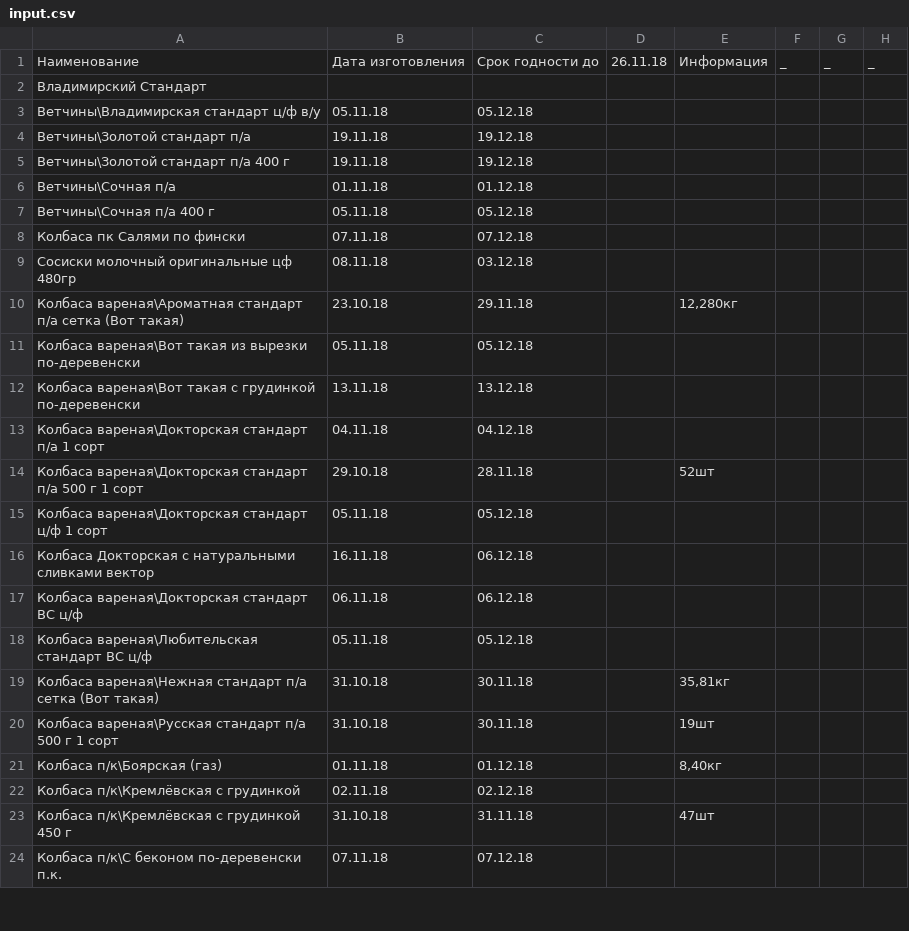
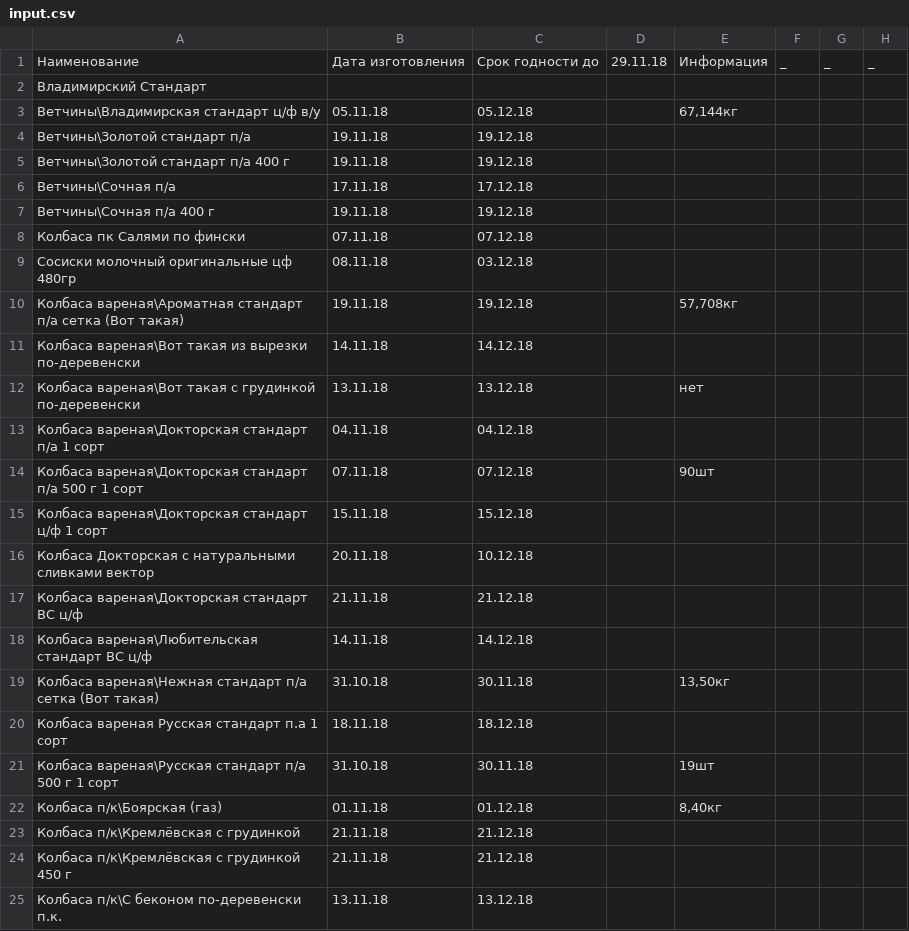
Before and after one commit to Tzota/sottaev-tdmprom-table, a CSV file: input.csv, drawn as a sheet; only a part is shown; the diff covers the shown part only.

```diff
--- a/input.csv
+++ b/input.csv
@@ -1,24 +1,25 @@
-Наименование,Дата изготовления,Срок годности до ,26.11.18,Информация,_,_,_
+Наименование,Дата изготовления,Срок годности до ,29.11.18,Информация,_,_,_
 Владимирский Стандарт,,,,,,,
-Ветчины\Владимирская  стандарт ц/ф в/у,05.11.18,05.12.18,,,,,
+Ветчины\Владимирская  стандарт ц/ф в/у,05.11.18,05.12.18,,"67,144кг",,,
 Ветчины\Золотой стандарт п/а,19.11.18,19.12.18,,,,,
 Ветчины\Золотой стандарт п/а 400 г,19.11.18,19.12.18,,,,,
-Ветчины\Сочная п/а,01.11.18,01.12.18,,,,,
-Ветчины\Сочная п/а 400 г,05.11.18,05.12.18,,,,,
+Ветчины\Сочная п/а,17.11.18,17.12.18,,,,,
+Ветчины\Сочная п/а 400 г,19.11.18,19.12.18,,,,,
 Колбаса пк Салями по фински ,07.11.18,07.12.18,,,,,
 Сосиски молочный оригинальные цф 480гр,08.11.18,03.12.18,,,,,
-Колбаса вареная\Ароматная стандарт п/а сетка (Вот такая),23.10.18,29.11.18,,"12,280кг",,,
-Колбаса вареная\Вот такая из вырезки по-деревенски,05.11.18,05.12.18,,,,,
-Колбаса вареная\Вот такая с грудинкой по-деревенски,13.11.18,13.12.18,,,,,
+Колбаса вареная\Ароматная стандарт п/а сетка (Вот такая),19.11.18,19.12.18,,"57,708кг",,,
+Колбаса вареная\Вот такая из вырезки по-деревенски,14.11.18,14.12.18,,,,,
+Колбаса вареная\Вот такая с грудинкой по-деревенски,13.11.18,13.12.18,,нет,,,
 Колбаса вареная\Докторская  стандарт  п/а 1 сорт,04.11.18,04.12.18,,,,,
-Колбаса вареная\Докторская  стандарт  п/а 500 г 1 сорт,29.10.18,28.11.18,,52шт,,,
-Колбаса вареная\Докторская  стандарт ц/ф 1 сорт,05.11.18,05.12.18,,,,,
-Колбаса Докторская с натуральными сливками вектор,16.11.18,06.12.18,,,,,
-Колбаса вареная\Докторская стандарт ВС ц/ф,06.11.18,06.12.18,,,,,
-Колбаса вареная\Любительская стандарт ВС ц/ф,05.11.18,05.12.18,,,,,
-Колбаса вареная\Нежная стандарт п/а сетка (Вот такая),31.10.18,30.11.18,,"35,81кг",,,
+Колбаса вареная\Докторская  стандарт  п/а 500 г 1 сорт,07.11.18,07.12.18,,90шт,,,
+Колбаса вареная\Докторская  стандарт ц/ф 1 сорт,15.11.18,15.12.18,,,,,
+Колбаса Докторская с натуральными сливками вектор,20.11.18,10.12.18,,,,,
+Колбаса вареная\Докторская стандарт ВС ц/ф,21.11.18,21.12.18,,,,,
+Колбаса вареная\Любительская стандарт ВС ц/ф,14.11.18,14.12.18,,,,,
+Колбаса вареная\Нежная стандарт п/а сетка (Вот такая),31.10.18,30.11.18,,"13,50кг",,,
+Колбаса вареная Русская стандарт п.а 1 сорт,18.11.18,18.12.18,,,,,
 Колбаса вареная\Русская  стандарт  п/а 500 г 1 сорт,31.10.18,30.11.18,,19шт,,,
 Колбаса п/к\Боярская (газ),01.11.18,01.12.18,,"8,40кг",,,
-Колбаса п/к\Кремлёвская с грудинкой,02.11.18,02.12.18,,,,,
-Колбаса п/к\Кремлёвская с грудинкой 450 г,31.10.18,31.11.18,,47шт,,,
-Колбаса п/к\С беконом по-деревенски п.к.,07.11.18,07.12.18,,,,,
+Колбаса п/к\Кремлёвская с грудинкой,21.11.18,21.12.18,,,,,
+Колбаса п/к\Кремлёвская с грудинкой 450 г,21.11.18,21.12.18,,,,,
+Колбаса п/к\С беконом по-деревенски п.к.,13.11.18,13.12.18,,,,,
```
Also changed, not shown: 16 added rows, 1 removed row and 81 edited cells elsewhere in this file.
